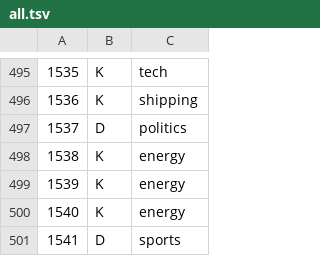
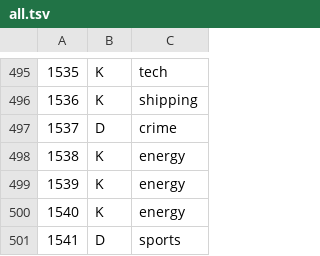
Before and after one commit to gyucheol/news-desk, a TSV file: data/mix-2026-10-15/scratch/F3/all.tsv, drawn as a sheet; only a part is shown, gaps mark what is left out.

```diff
--- a/data/mix-2026-10-15/scratch/F3/all.tsv
+++ b/data/mix-2026-10-15/scratch/F3/all.tsv
@@ -496,3 +496,3 @@
 1536	K	shipping
-1537	D	politics
+1537	D	crime
 1538	K	energy
```
Also changed, not shown: data/mix-2026-10-15/scratch/F3/p4.tsv, 4 other files.
